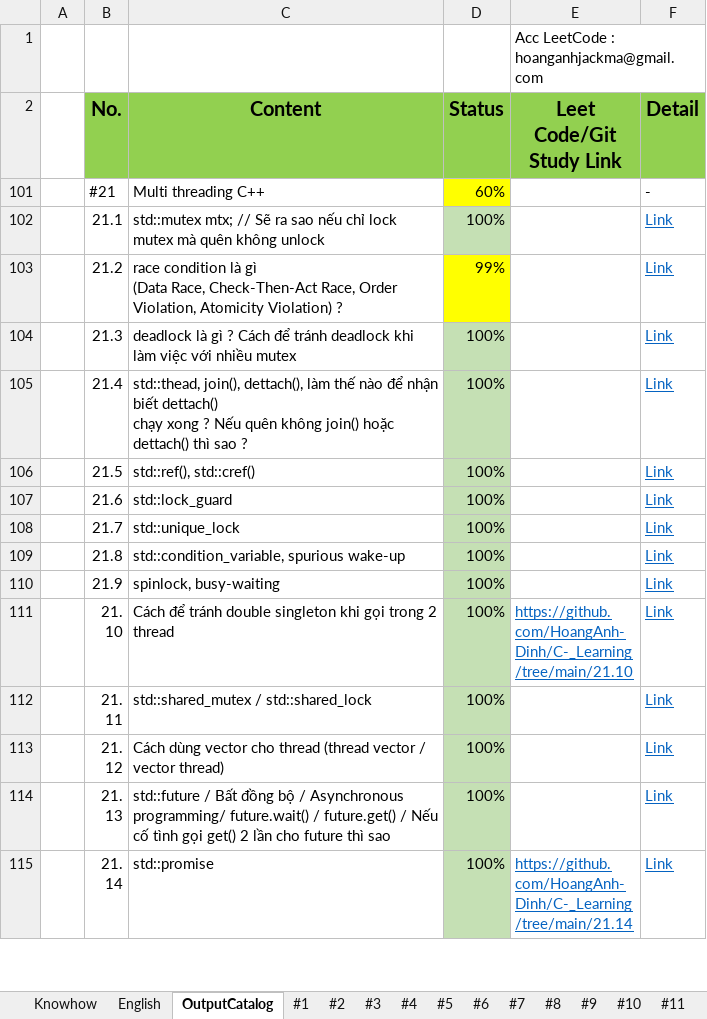
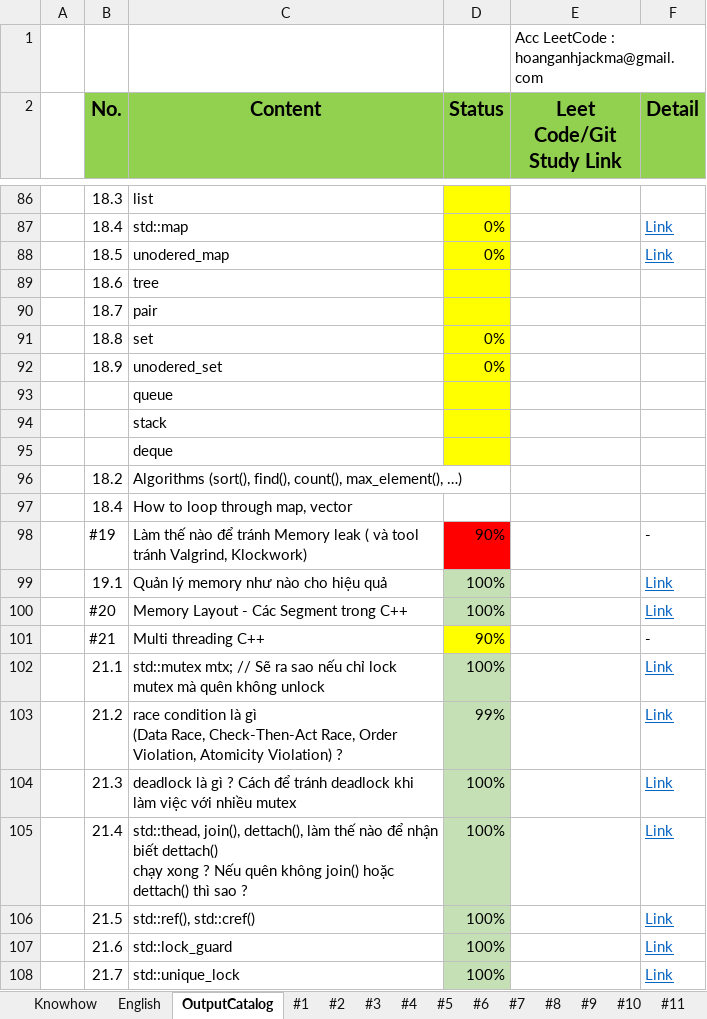
Before and after one commit to HoangAnh-Dinh/C-_Learning, an Excel workbook: Study_CL.xlsx, sheet OutputCatalog, drawn as a sheet; only a part is shown, gaps mark what is left out; the shorter side is filled out with more unchanged rows; values as stored, in another font and other column widths than the file's, no borders; the diff covers the shown part only; the diff names each change by its address in the sheet, - before the commit and + after, or states it on an @@ line.

Commit message:
AnhDXH fix 1012#5

```diff
--- a/Study_CL.xlsx (sheet OutputCatalog)
+++ b/Study_CL.xlsx (sheet OutputCatalog)
+row 86:  | 18.3 | list
+row 87:  | 18.4 | std::map | 0% |  | Link
+row 88:  | 18.5 | unodered_map | 0% |  | Link
+row 89:  | 18.6 | tree
+row 90:  | 18.7 | pair
+row 91:  | 18.8 | set | 0%
+row 92:  | 18.9 | unodered_set | 0%
@@ row 93 unhidden:  |  | queue @@
@@ row 94 unhidden:  |  | stack @@
@@ row 95 unhidden:  |  | deque @@
@@ row 96 unhidden:  | 18.2 | Algorithms (sort(), find(), count(), max_element(), …) @@
@@ row 97 unhidden:  | 18.4 | How to loop through map, vector @@
@@ row 98 unhidden:  | #19 | Làm thế nào để tránh Memory leak ( và tool tránh Valgrind, Klockwork) | 90% |  | - @@
@@ row 99 unhidden:  | 19.1 | Quản lý memory như nào cho hiệu quả | 100% |  | Link @@
@@ row 100 unhidden:  | #20 | Memory Layout - Các Segment trong C++ | 100% |  | Link @@
-D101 (Status): 60%
+D101 (Status): 90%
-D103 fill: #FFFF00
+D103 fill: #C5E0B4
```
Also changed, not shown: 7 added rows, 1 removed row, 77 hidden or unhidden rows, 13 edited cells and cell formats elsewhere in this sheet, sheet #21, sheet #17, other sheet tabs, hidden cells.
